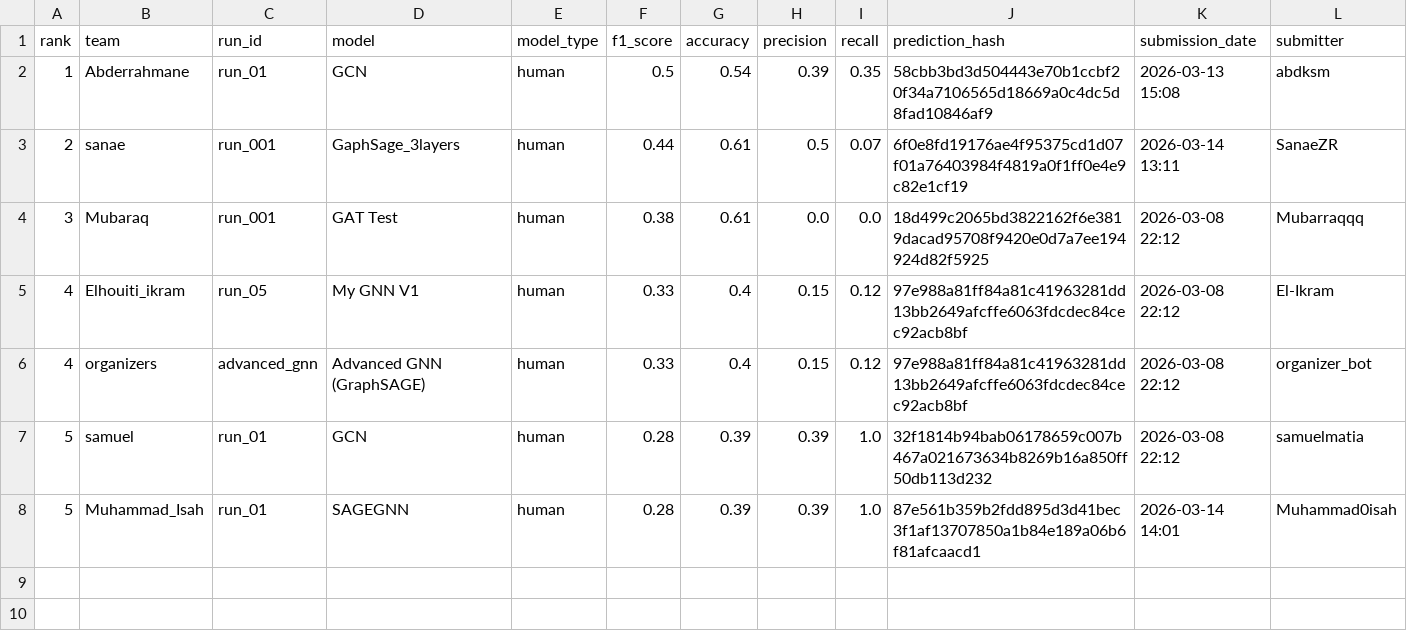
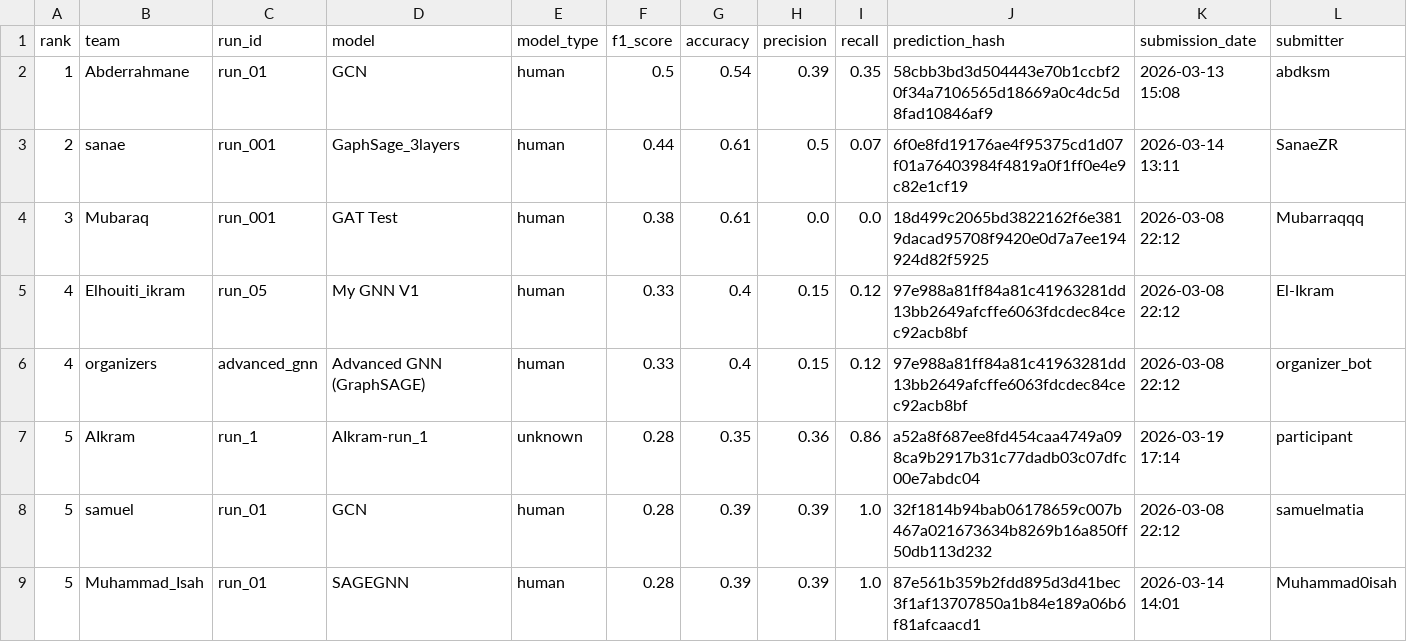
Before and after one commit to tasneem-mselim/gnn-challenge, a CSV file: docs/leaderboard.csv, drawn as a sheet; only a part is shown; rows hold the shown columns only; the diff names each change by its address in the sheet, - before the commit and + after, or states it on an @@ line.

```diff
--- a/docs/leaderboard.csv
+++ b/docs/leaderboard.csv
+row 7: 5 | AIkram | run_1 | AIkram-run_1 | unknown | 0.28 | 0.35 | 0.36 | 0.86 | a52a8f687ee8fd454caa4749a098ca9b2917b31c77dadb03c07dfc00e7abdc04 | 2026-03-19 17:14 | participant
```
Also changed, not shown: 1 other file.
